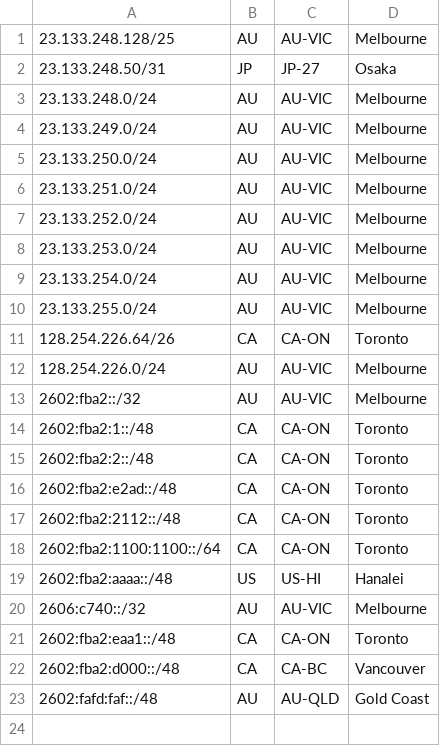
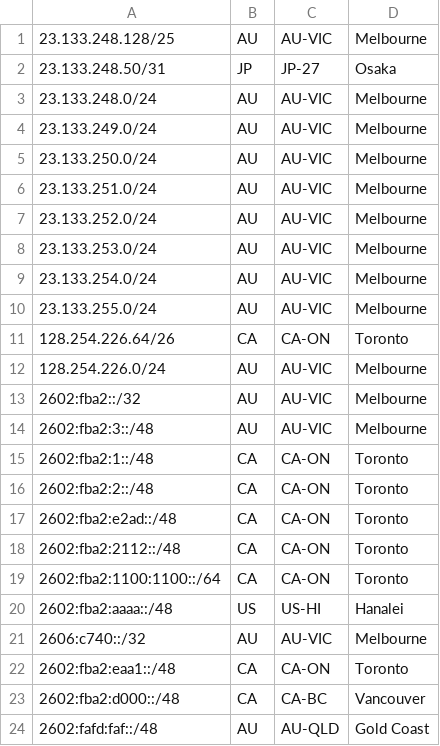
Before and after one commit to Chromatic-Garden-Sites/beakonet, a CSV file: netinfo/geofeed.csv, drawn as a sheet.

Commit message:
Update geofeed.csv

```diff
--- a/netinfo/geofeed.csv
+++ b/netinfo/geofeed.csv
@@ -13,2 +13,3 @@
 2602:fba2::/32,AU,AU-VIC,Melbourne,
+2602:fba2:3::/48,AU,AU-VIC,Melbourne,
 2602:fba2:1::/48,CA,CA-ON,Toronto,
```
